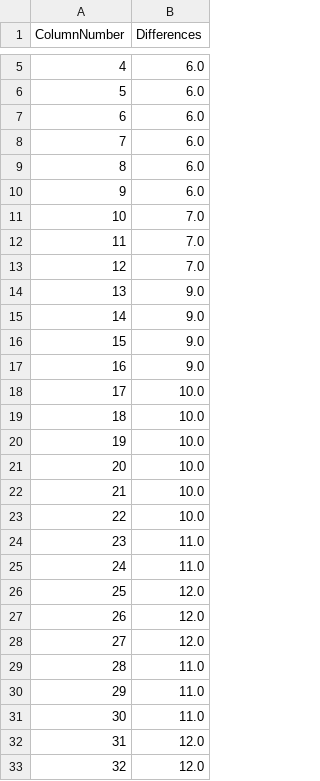
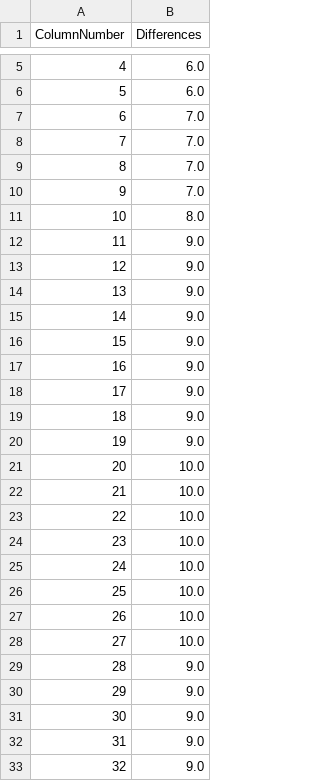
Before and after one commit to namikomit/LysisInhibitionAgentBasedModel, a CSV file: figure_files_space_sample/Boundarygrowth_lysis_inhibition(false)_LO(false)_LIC(false).csv, drawn as a sheet; only a part is shown, gaps mark what is left out; the diff covers the shown part only.

```diff
--- a/figure_files_space_sample/Boundarygrowth_lysis_inhibition(false)_LO(false)_LIC(false).csv
+++ b/figure_files_space_sample/Boundarygrowth_lysis_inhibition(false)_LO(false)_LIC(false).csv
@@ -6,9 +6,9 @@ ColumnNumber,Differences
 5,6.0
-6,6.0
-7,6.0
-8,6.0
-9,6.0
-10,7.0
-11,7.0
-12,7.0
+6,7.0
+7,7.0
+8,7.0
+9,7.0
+10,8.0
+11,9.0
+12,9.0
 13,9.0
@@ -17,5 +17,5 @@ ColumnNumber,Differences
 16,9.0
-17,10.0
-18,10.0
-19,10.0
+17,9.0
+18,9.0
+19,9.0
 20,10.0
@@ -23,11 +23,11 @@ ColumnNumber,Differences
 22,10.0
-23,11.0
-24,11.0
-25,12.0
-26,12.0
-27,12.0
-28,11.0
-29,11.0
-30,11.0
-31,12.0
-32,12.0
+23,10.0
+24,10.0
+25,10.0
+26,10.0
+27,10.0
+28,9.0
+29,9.0
+30,9.0
+31,9.0
+32,9.0
```
Also changed, not shown: 81 edited cells elsewhere in this file, figure_files_space_sample/Boundarygrowth_lysis_inhibition(false)_LO(true)_LIC(true).csv, figure_files_space_sample/Boundarygrowth_lysis_inhibition(true)_LO(false)_LIC(false).csv, 36 other files.
